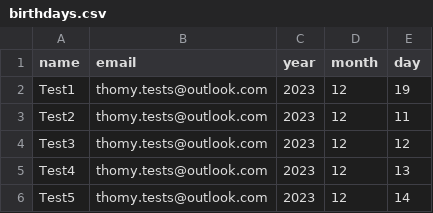
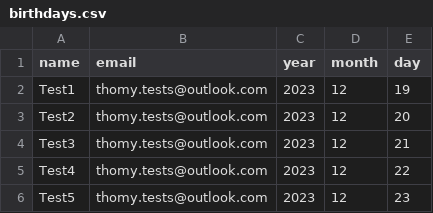
Before and after one commit to ThomyRa/Python-100-Days-of-Code, a CSV file: Day032/Birthday_Wisher/birthdays.csv, drawn as a sheet.

Commit message:
Feat: Birthday Wisher App

```diff
--- a/Day032/Birthday_Wisher/birthdays.csv
+++ b/Day032/Birthday_Wisher/birthdays.csv
@@ -2,5 +2,5 @@ name,email,year,month,day
 Test1,thomy.tests@outlook.com,2023,12,19
-Test2,thomy.tests@outlook.com,2023,12,11
-Test3,thomy.tests@outlook.com,2023,12,12
-Test4,thomy.tests@outlook.com,2023,12,13
-Test5,thomy.tests@outlook.com,2023,12,14
+Test2,thomy.tests@outlook.com,2023,12,20
+Test3,thomy.tests@outlook.com,2023,12,21
+Test4,thomy.tests@outlook.com,2023,12,22
+Test5,thomy.tests@outlook.com,2023,12,23
```
